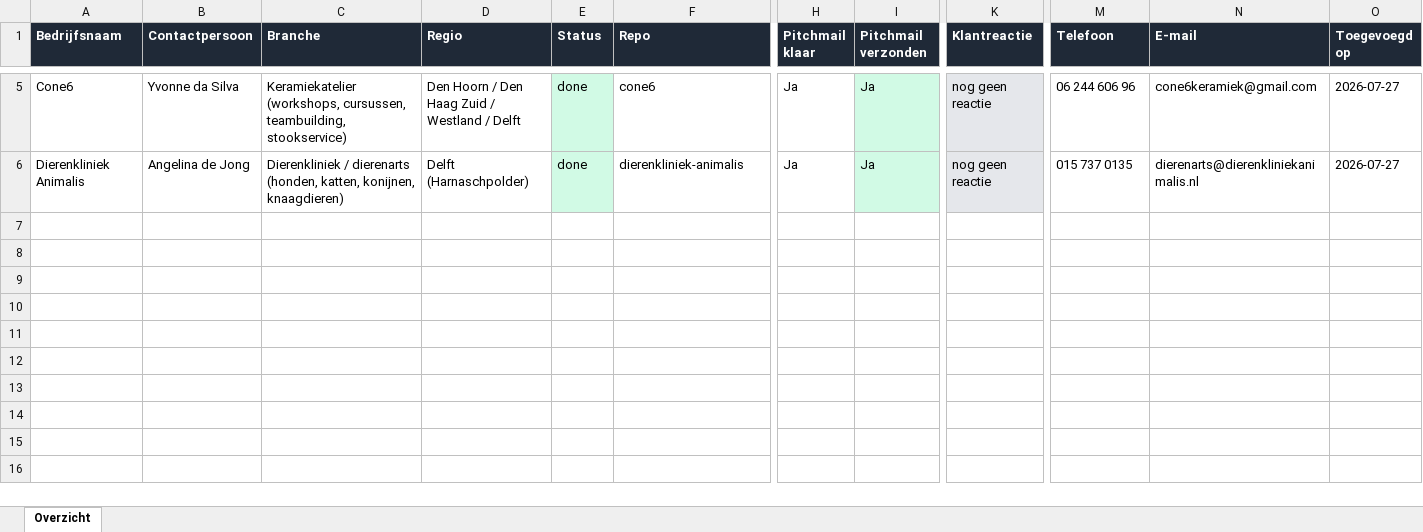
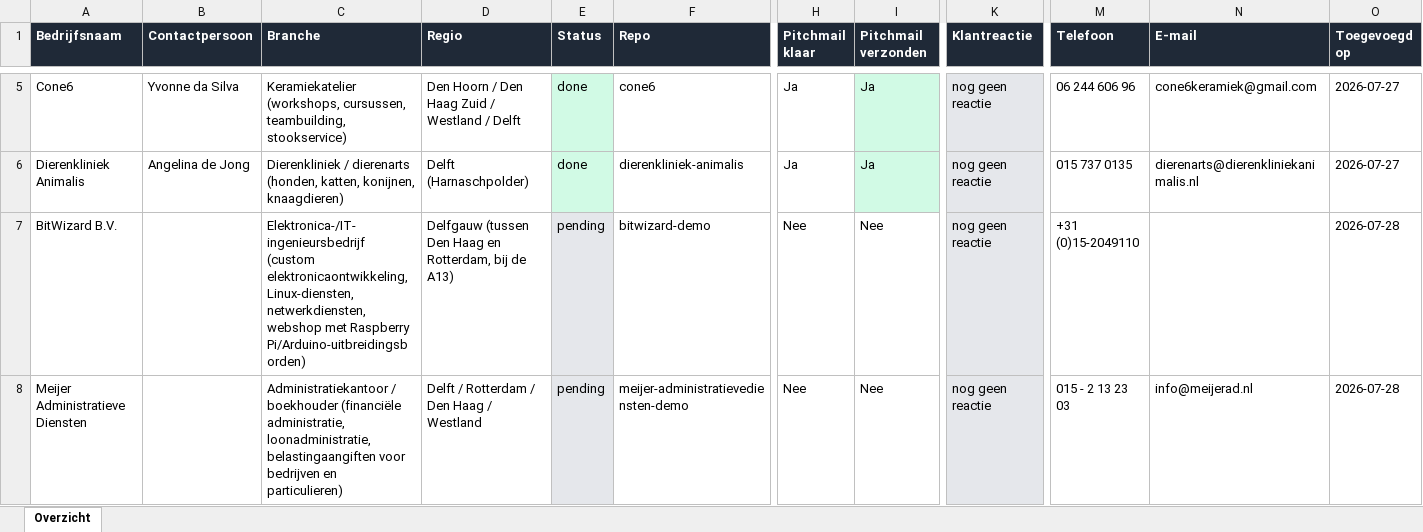
Before and after one commit to svanwijksolutions/demo-site-queue, an Excel workbook: overzicht.xlsx, sheet Overzicht, drawn as a sheet; only a part is shown, gaps mark what is left out; values as stored, in another font and other column widths than the file's, no borders; table styles not drawn; rows hold the shown columns only; the diff names each change by its address in the sheet, - before the commit and + after, or states it on an @@ line.

```diff
--- a/overzicht.xlsx (sheet Overzicht)
+++ b/overzicht.xlsx (sheet Overzicht)
+row 7: BitWizard B.V. |  | Elektronica-/IT-ingenieursbedrijf (custom elektronicaontwikkeling, Linux-diensten, netwerkdiensten, webshop met Raspberry Pi/Arduino-uitbreidingsborden) | Delfgauw (tussen Den Haag en Rotterdam, bij de A13) | pending | bitwizard-demo | Nee | Nee | nog geen reactie | +31 (0)15-2049110 |  | 2026-07-28
+row 8: Meijer Administratieve Diensten |  | Administratiekantoor / boekhouder (financiële administratie, loonadministratie, belastingaangiften voor bedrijven en particulieren) | Delft / Rotterdam / Den Haag / Westland | pending | meijer-administratievediensten-demo | Nee | Nee | nog geen reactie | 015 - 2 13 23 03 | info@meijerad.nl | 2026-07-28
```
Also changed, not shown: 1 other file.
